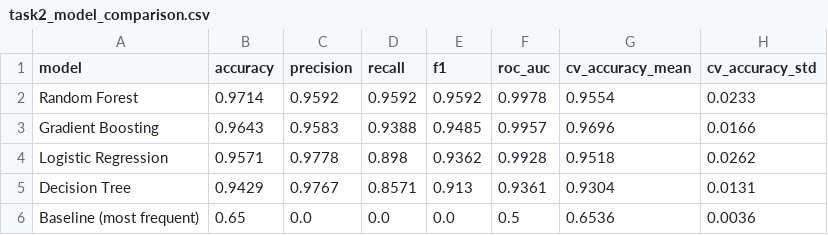
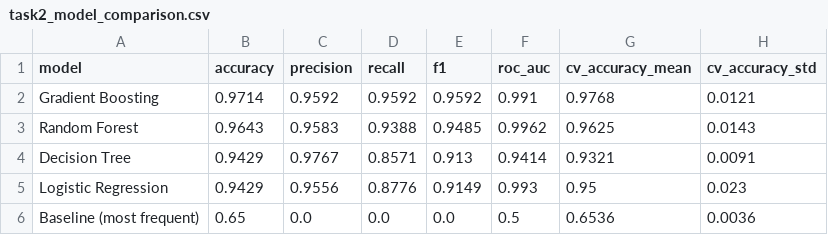
Before and after one commit to SeyiBuilds/auspify-ml-internship, a CSV file: outputs/reports/task2_model_comparison.csv, drawn as a sheet.

```diff
--- a/outputs/reports/task2_model_comparison.csv
+++ b/outputs/reports/task2_model_comparison.csv
@@ -1,6 +1,6 @@
 model,accuracy,precision,recall,f1,roc_auc,cv_accuracy_mean,cv_accuracy_std
-Random Forest,0.9714,0.9592,0.9592,0.9592,0.9978,0.9554,0.0233
-Gradient Boosting,0.9643,0.9583,0.9388,0.9485,0.9957,0.9696,0.0166
-Logistic Regression,0.9571,0.9778,0.898,0.9362,0.9928,0.9518,0.0262
-Decision Tree,0.9429,0.9767,0.8571,0.913,0.9361,0.9304,0.0131
+Gradient Boosting,0.9714,0.9592,0.9592,0.9592,0.991,0.9768,0.0121
+Random Forest,0.9643,0.9583,0.9388,0.9485,0.9962,0.9625,0.0143
+Decision Tree,0.9429,0.9767,0.8571,0.913,0.9414,0.9321,0.0091
+Logistic Regression,0.9429,0.9556,0.8776,0.9149,0.993,0.95,0.023
 Baseline (most frequent),0.65,0.0,0.0,0.0,0.5,0.6536,0.0036
```
Also changed, not shown: outputs/reports/task2_ablation.csv, outputs/reports/task4_cluster_profiles.csv, 20 other files.
